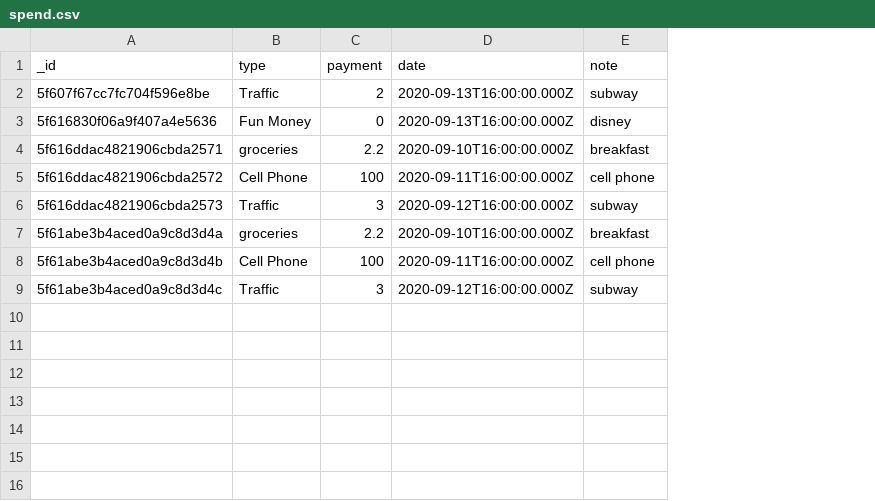
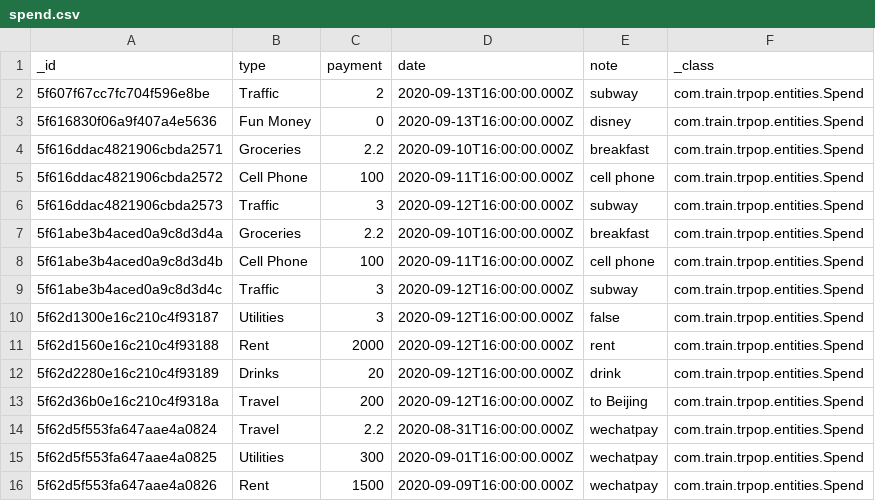
Before and after one commit to David-hwj/Trpop, a CSV file: DB/spend.csv, drawn as a sheet; the diff names each change by its address in the sheet, - before the commit and + after, or states it on an @@ line.

```diff
--- a/DB/spend.csv
+++ b/DB/spend.csv
+column F (_class), rows 2-9: all com.train.trpop.entities.Spend
-B4 (type): groceries
+B4 (type): Groceries
-B7 (type): groceries
+B7 (type): Groceries
+row 10: 5f62d1300e16c210c4f93187 | Utilities | 3 | 2020-09-12T16:00:00.000Z | false | com.train.trpop.entities.Spend
+row 11: 5f62d1560e16c210c4f93188 | Rent | 2000 | 2020-09-12T16:00:00.000Z | rent | com.train.trpop.entities.Spend
+row 12: 5f62d2280e16c210c4f93189 | Drinks | 20 | 2020-09-12T16:00:00.000Z | drink | com.train.trpop.entities.Spend
+row 13: 5f62d36b0e16c210c4f9318a | Travel | 200 | 2020-09-12T16:00:00.000Z | to Beijing | com.train.trpop.entities.Spend
+row 14: 5f62d5f553fa647aae4a0824 | Travel | 2.2 | 2020-08-31T16:00:00.000Z | wechatpay | com.train.trpop.entities.Spend
+row 15: 5f62d5f553fa647aae4a0825 | Utilities | 300 | 2020-09-01T16:00:00.000Z | wechatpay | com.train.trpop.entities.Spend
+row 16: 5f62d5f553fa647aae4a0826 | Rent | 1500 | 2020-09-09T16:00:00.000Z | wechatpay | com.train.trpop.entities.Spend
```
Also changed, not shown: DB/budget.csv, DB/category.csv, 2 other files.
